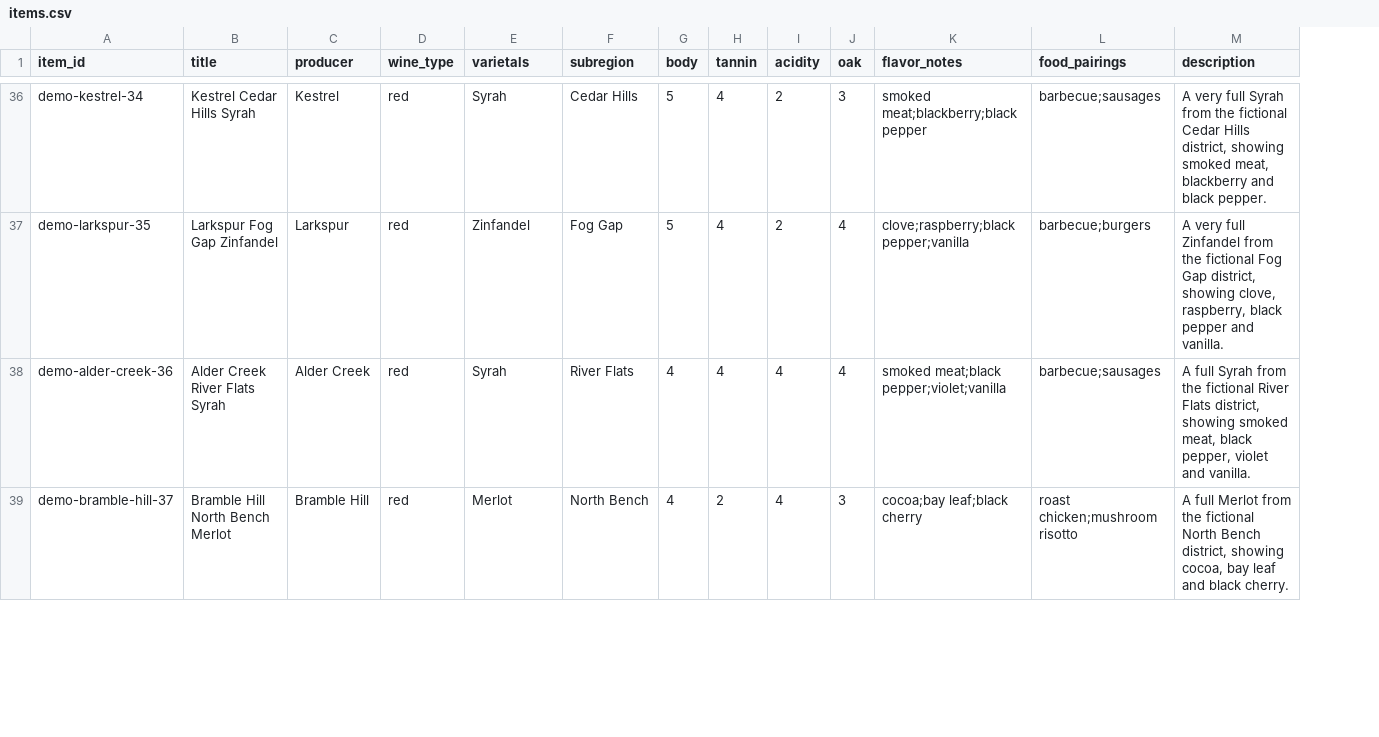
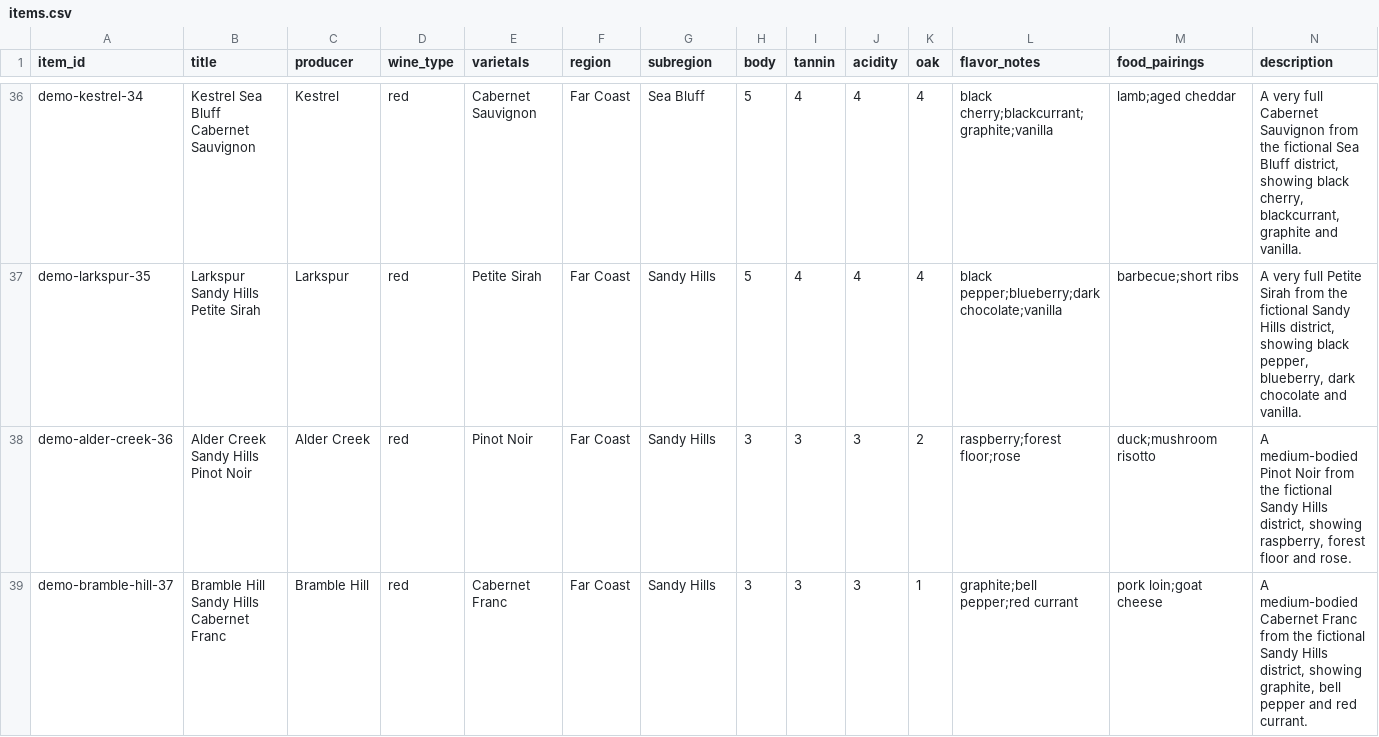
Before and after one commit to iitiff/recommender, a CSV file: examples/demo/items.csv, drawn as a sheet; only a part is shown, gaps mark what is left out; addresses are those after the commit; the diff covers the shown part only; the diff names each change by its address in the sheet, - before the commit and + after, or states it on an @@ line.

```diff
--- a/examples/demo/items.csv
+++ b/examples/demo/items.csv
+column F (region), rows 36-39: all Far Coast
-B36 (title): Kestrel Cedar Hills Syrah
+B36 (title): Kestrel Sea Bluff Cabernet Sauvignon
-E36 (varietals): Syrah
+E36 (varietals): Cabernet Sauvignon
-G36 (subregion): Cedar Hills
+G36 (subregion): Sea Bluff
-J36:J37 (acidity): 2
+J36:J37 (acidity): 4
-K36 (oak): 3
+K36 (oak): 4
-L36 (flavor_notes): smoked meat;blackberry;black pepper
+L36 (flavor_notes): black cherry;blackcurrant;graphite;vanilla
-M36 (food_pairings): barbecue;sausages
+M36 (food_pairings): lamb;aged cheddar
-N36 (description): …very full Syrah from the fictional Cedar Hills district, showing smoked meat, blackberry and black pepper.
+N36 (description): …very full Cabernet Sauvignon from the fictional Sea Bluff district, showing black cherry, blackcurrant, graphite and vanilla.
-B37 (title): Larkspur Fog Gap Zinfandel
+B37 (title): Larkspur Sandy Hills Petite Sirah
-E37 (varietals): Zinfandel
+E37 (varietals): Petite Sirah
-G37 (subregion): Fog Gap
+G37 (subregion): Sandy Hills
-L37 (flavor_notes): clove;raspberry;black pepper;vanilla
+L37 (flavor_notes): black pepper;blueberry;dark chocolate;vanilla
-M37 (food_pairings): barbecue;burgers
+M37 (food_pairings): barbecue;short ribs
-N37 (description): …very full Zinfandel from the fictional Fog Gap district, showing clove, raspberry, black pepper and vanilla.
+N37 (description): …very full Petite Sirah from the fictional Sandy Hills district, showing black pepper, blueberry, dark chocolate and vanilla.
-B38 (title): Alder Creek River Flats Syrah
+B38 (title): Alder Creek Sandy Hills Pinot Noir
-E38 (varietals): Syrah
+E38 (varietals): Pinot Noir
-G38 (subregion): River Flats
+G38 (subregion): Sandy Hills
-H38:H39 (body): 4
+H38:H39 (body): 3
-I38 (tannin): 4
+I38 (tannin): 3
-J38:J39 (acidity): 4
+J38:J39 (acidity): 3
-K38 (oak): 4
+K38 (oak): 2
-L38 (flavor_notes): smoked meat;black pepper;violet;vanilla
+L38 (flavor_notes): raspberry;forest floor;rose
-M38 (food_pairings): barbecue;sausages
+M38 (food_pairings): duck;mushroom risotto
-N38 (description): A full Syrah from the fictional River Flats district, showing smoked meat, black pepper, violet and vanilla.
+N38 (description): A medium-bodied Pinot Noir from the fictional Sandy Hills district, showing raspberry, forest floor and rose.
-B39 (title): Bramble Hill North Bench Merlot
+B39 (title): Bramble Hill Sandy Hills Cabernet Franc
-E39 (varietals): Merlot
+E39 (varietals): Cabernet Franc
-G39 (subregion): North Bench
+G39 (subregion): Sandy Hills
-I39 (tannin): 2
+I39 (tannin): 3
-K39 (oak): 3
+K39 (oak): 1
-L39 (flavor_notes): cocoa;bay leaf;black cherry
+L39 (flavor_notes): graphite;bell pepper;red currant
-M39 (food_pairings): roast chicken;mushroom risotto
+M39 (food_pairings): pork loin;goat cheese
-N39 (description): A full Merlot from the fictional North Bench district, showing cocoa, bay leaf and black cherry.
+N39 (description): A medium-bodied Cabernet Franc from the fictional Sandy Hills district, showing graphite, bell pepper and red currant.
```
Also changed, not shown: 49 edited cells elsewhere in this file, examples/demo/offers.csv, 14 other files.
